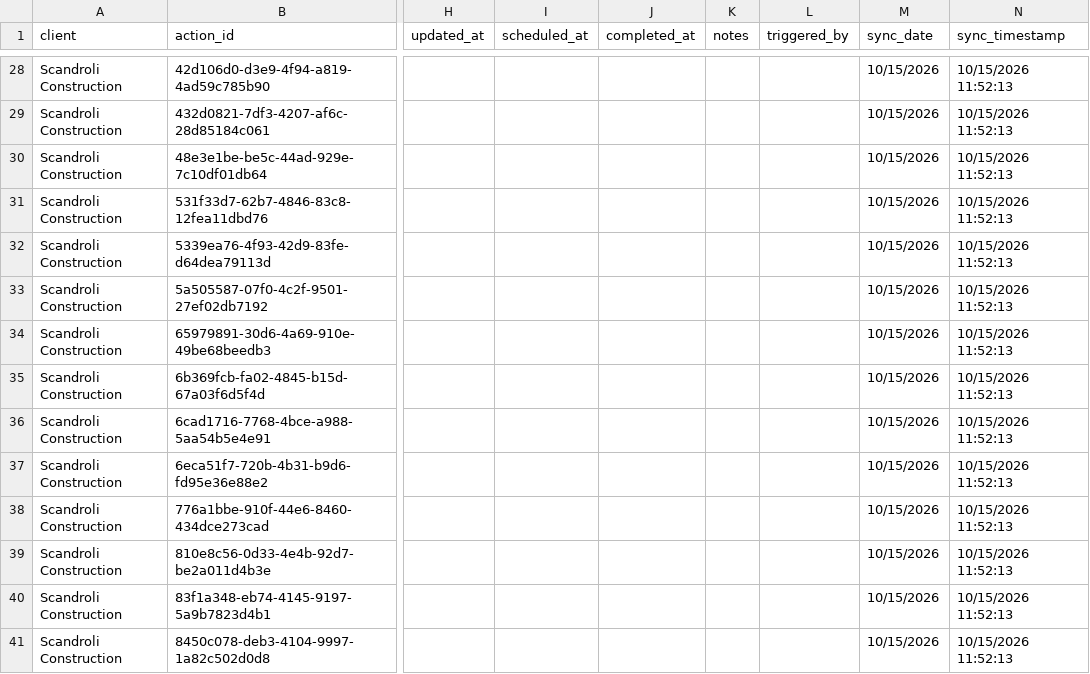
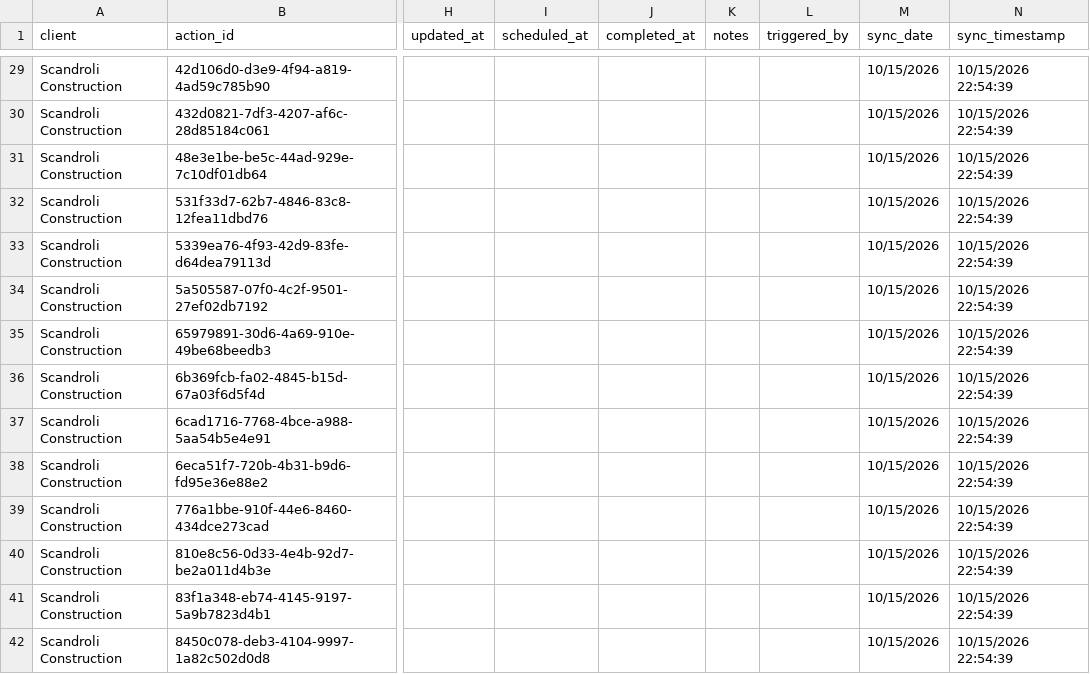
Before and after one commit to PhilipIrving/hubcertsecure, a CSV file: data/evident/actions.csv, drawn as a sheet; only a part is shown, gaps mark what is left out; addresses are those after the commit; the diff covers the shown part only; the diff names each change by its address in the sheet, - before the commit and + after, or states it on an @@ line.

```diff
--- a/data/evident/actions.csv
+++ b/data/evident/actions.csv
-N29:N42 (sync_timestamp): 10/15/2026 11:52:13
+N29:N42 (sync_timestamp): 10/15/2026 22:54:39
```
Also changed, not shown: 1 added row and 51 edited cells elsewhere in this file, data/evident/sync_metadata.csv, 29 other files.
